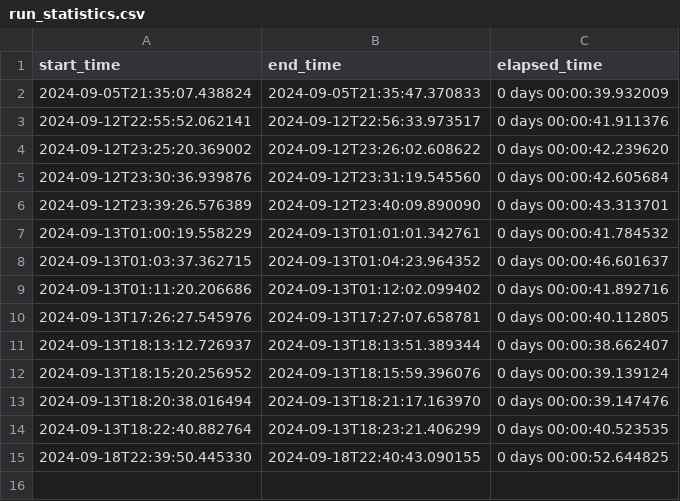
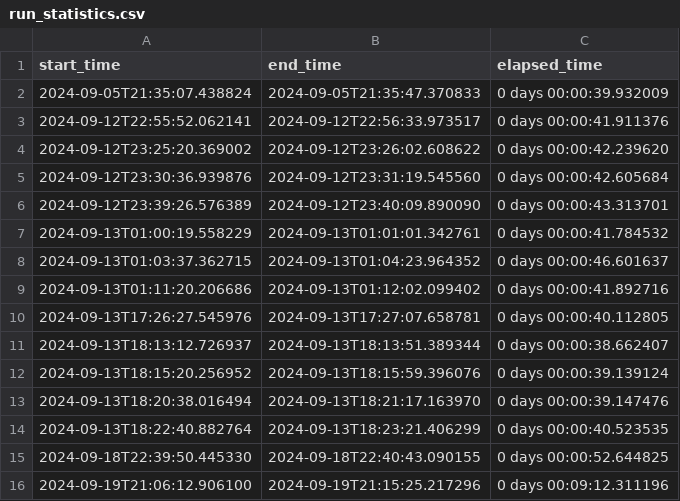
Before and after one commit to LindsayMoir/FastAPI_Heroku_CICD, a CSV file: logs/run_statistics.csv, drawn as a sheet; the diff names each change by its address in the sheet, - before the commit and + after, or states it on an @@ line.

```diff
--- a/logs/run_statistics.csv
+++ b/logs/run_statistics.csv
+row 16: 2024-09-19T21:06:12.906100 | 2024-09-19T21:15:25.217296 | 0 days 00:09:12.311196
```
Also changed, not shown: 11 other files.
